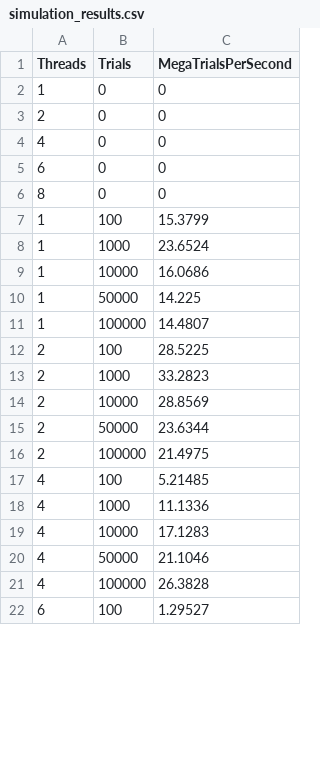
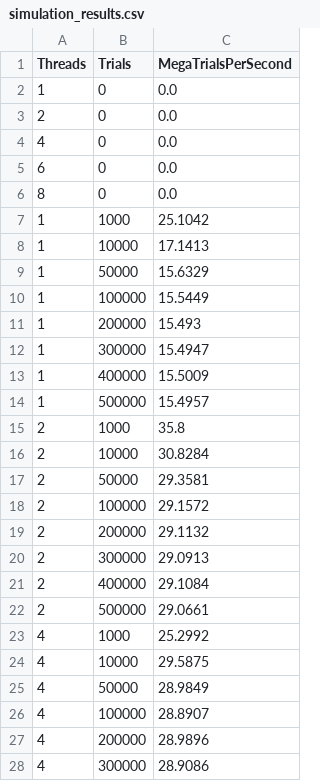
Before and after one commit to Jennbren512/CS475_proj01, a CSV file: simulation_results.csv, drawn as a sheet; only a part is shown; the diff covers the shown part only.

```diff
--- a/simulation_results.csv
+++ b/simulation_results.csv
@@ -1,22 +1,28 @@
 Threads,Trials,MegaTrialsPerSecond
-1,0,0
-2,0,0
-4,0,0
-6,0,0
-8,0,0
-1,100,15.3799
-1,1000,23.6524
-1,10000,16.0686
-1,50000,14.225
-1,100000,14.4807
-2,100,28.5225
-2,1000,33.2823
-2,10000,28.8569
-2,50000,23.6344
-2,100000,21.4975
-4,100,5.21485
-4,1000,11.1336
-4,10000,17.1283
-4,50000,21.1046
-4,100000,26.3828
-6,100,1.29527
+1,0,0.0
+2,0,0.0
+4,0,0.0
+6,0,0.0
+8,0,0.0
+1,1000,25.1042
+1,10000,17.1413
+1,50000,15.6329
+1,100000,15.5449
+1,200000,15.493
+1,300000,15.4947
+1,400000,15.5009
+1,500000,15.4957
+2,1000,35.8
+2,10000,30.8284
+2,50000,29.3581
+2,100000,29.1572
+2,200000,29.1132
+2,300000,29.0913
+2,400000,29.1084
+2,500000,29.0661
+4,1000,25.2992
+4,10000,29.5875
+4,50000,28.9849
+4,100000,28.8907
+4,200000,28.9896
+4,300000,28.9086
```
Also changed, not shown: 10 added rows, 1 removed row and 8 edited cells elsewhere in this file, 2 other files.
